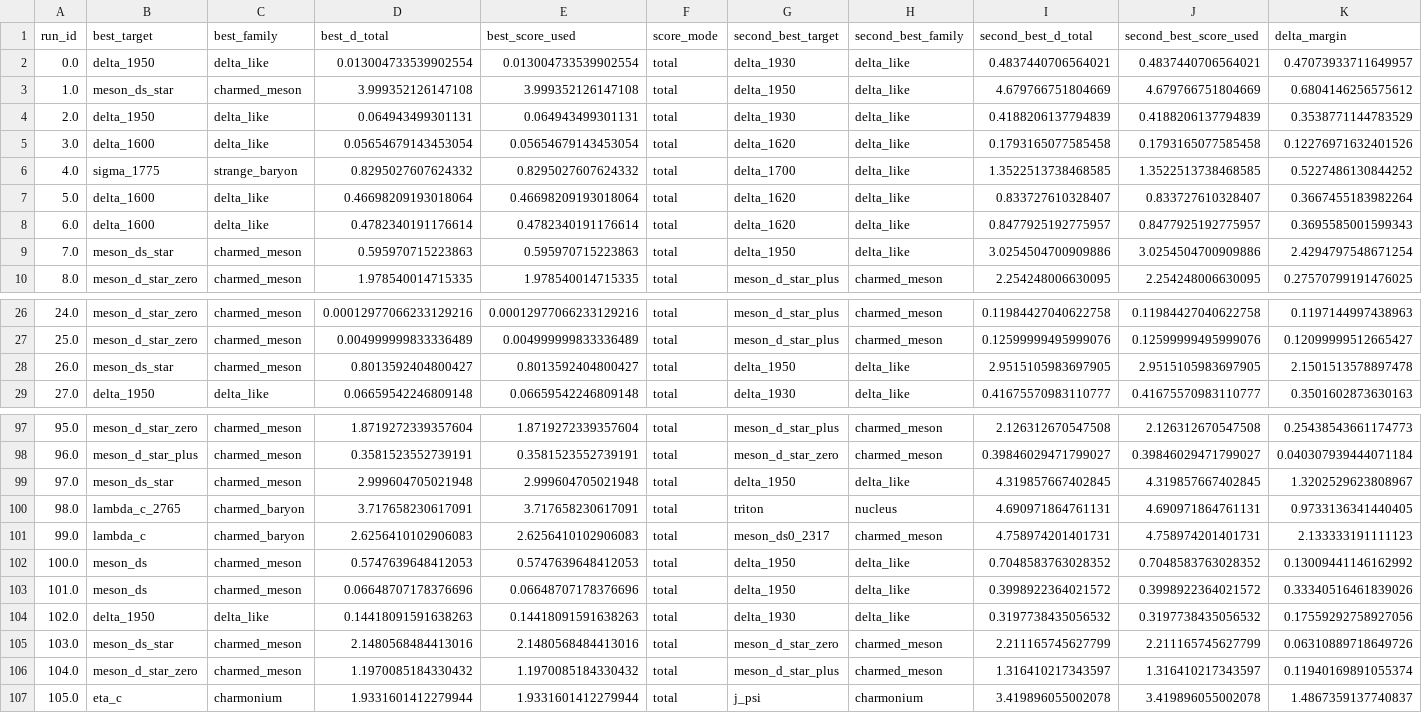
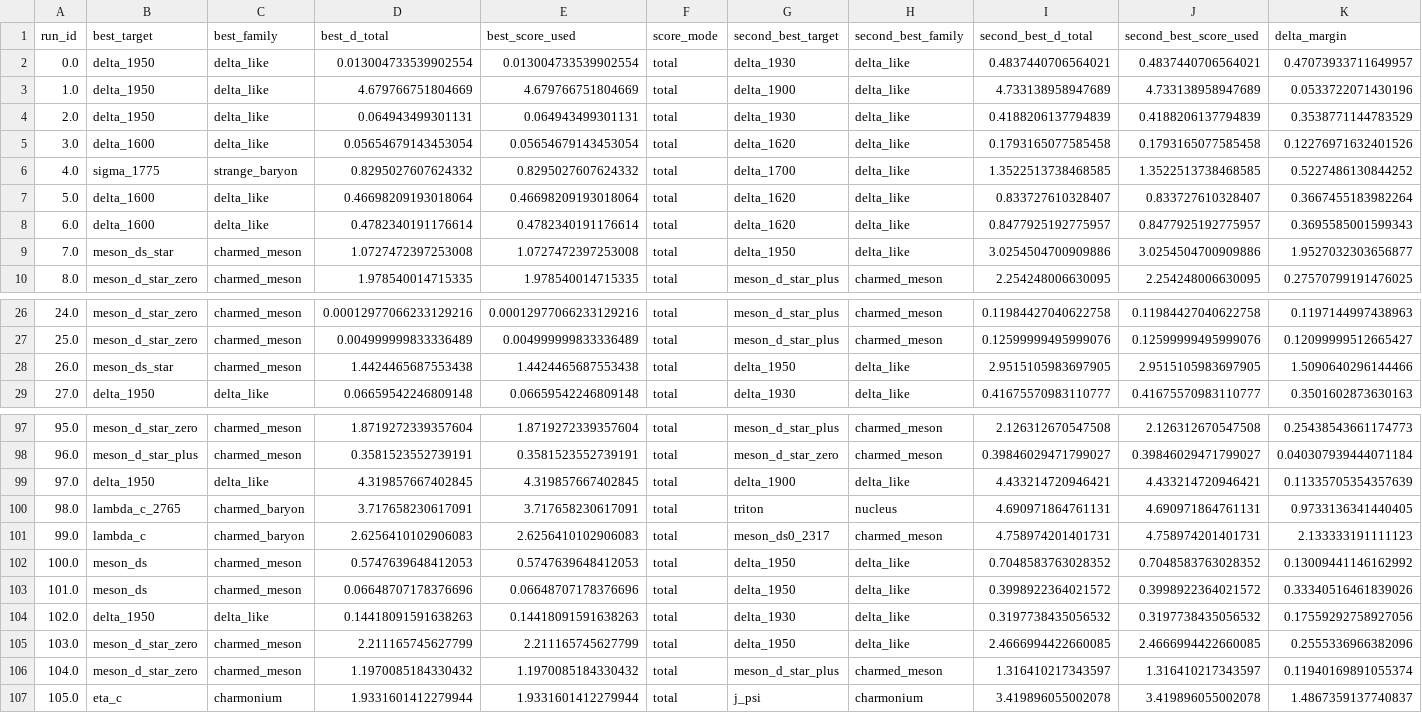
Before and after one commit to cesaragostino/doft-study05-internal-string-layers-below-quark, a CSV file: data/processed/ola1/best_match_per_run.csv, drawn as a sheet; only a part is shown, gaps mark what is left out; the diff covers the shown part only.

```diff
--- a/data/processed/ola1/best_match_per_run.csv
+++ b/data/processed/ola1/best_match_per_run.csv
@@ -2,3 +2,3 @@ run_id,best_target,best_family,best_d_total,best_score_used,score_mode,second_be
 0.0,delta_1950,delta_like,0.013004733539902554,0.013004733539902554,total,delta_1930,delta_like,0.4837440706564021,0.4837440706564021,0.47073933711649957
-1.0,meson_ds_star,charmed_meson,3.999352126147108,3.999352126147108,total,delta_1950,delta_like,4.679766751804669,4.679766751804669,0.6804146256575612
+1.0,delta_1950,delta_like,4.679766751804669,4.679766751804669,total,delta_1900,delta_like,4.733138958947689,4.733138958947689,0.0533722071430196
 2.0,delta_1950,delta_like,0.064943499301131,0.064943499301131,total,delta_1930,delta_like,0.4188206137794839,0.4188206137794839,0.3538771144783529
@@ -8,3 +8,3 @@ run_id,best_target,best_family,best_d_total,best_score_used,score_mode,second_be
 6.0,delta_1600,delta_like,0.4782340191176614,0.4782340191176614,total,delta_1620,delta_like,0.8477925192775957,0.8477925192775957,0.3695585001599343
-7.0,meson_ds_star,charmed_meson,0.595970715223863,0.595970715223863,total,delta_1950,delta_like,3.0254504700909886,3.0254504700909886,2.4294797548671254
+7.0,meson_ds_star,charmed_meson,1.0727472397253008,1.0727472397253008,total,delta_1950,delta_like,3.0254504700909886,3.0254504700909886,1.9527032303656877
 8.0,meson_d_star_zero,charmed_meson,1.978540014715335,1.978540014715335,total,meson_d_star_plus,charmed_meson,2.254248006630095,2.254248006630095,0.27570799191476025
@@ -27,3 +27,3 @@ run_id,best_target,best_family,best_d_total,best_score_used,score_mode,second_be
 25.0,meson_d_star_zero,charmed_meson,0.004999999833336489,0.004999999833336489,total,meson_d_star_plus,charmed_meson,0.12599999495999076,0.12599999495999076,0.12099999512665427
-26.0,meson_ds_star,charmed_meson,0.8013592404800427,0.8013592404800427,total,delta_1950,delta_like,2.9515105983697905,2.9515105983697905,2.1501513578897478
+26.0,meson_ds_star,charmed_meson,1.4424465687553438,1.4424465687553438,total,delta_1950,delta_like,2.9515105983697905,2.9515105983697905,1.5090640296144466
 27.0,delta_1950,delta_like,0.06659542246809148,0.06659542246809148,total,delta_1930,delta_like,0.41675570983110777,0.41675570983110777,0.3501602873630163
@@ -98,3 +98,3 @@ run_id,best_target,best_family,best_d_total,best_score_used,score_mode,second_be
 96.0,meson_d_star_plus,charmed_meson,0.3581523552739191,0.3581523552739191,total,meson_d_star_zero,charmed_meson,0.39846029471799027,0.39846029471799027,0.040307939444071184
-97.0,meson_ds_star,charmed_meson,2.999604705021948,2.999604705021948,total,delta_1950,delta_like,4.319857667402845,4.319857667402845,1.3202529623808967
+97.0,delta_1950,delta_like,4.319857667402845,4.319857667402845,total,delta_1900,delta_like,4.433214720946421,4.433214720946421,0.11335705354357639
 98.0,lambda_c_2765,charmed_baryon,3.717658230617091,3.717658230617091,total,triton,nucleus,4.690971864761131,4.690971864761131,0.9733136341440405
@@ -104,3 +104,3 @@ run_id,best_target,best_family,best_d_total,best_score_used,score_mode,second_be
 102.0,delta_1950,delta_like,0.14418091591638263,0.14418091591638263,total,delta_1930,delta_like,0.3197738435056532,0.3197738435056532,0.17559292758927056
-103.0,meson_ds_star,charmed_meson,2.1480568484413016,2.1480568484413016,total,meson_d_star_zero,charmed_meson,2.211165745627799,2.211165745627799,0.06310889718649726
+103.0,meson_d_star_zero,charmed_meson,2.211165745627799,2.211165745627799,total,delta_1950,delta_like,2.4666994422660085,2.4666994422660085,0.2555336966382096
 104.0,meson_d_star_zero,charmed_meson,1.1970085184330432,1.1970085184330432,total,meson_d_star_plus,charmed_meson,1.316410217343597,1.316410217343597,0.11940169891055374
```
Also changed, not shown: 6 edited cells elsewhere in this file, data/processed/digest/ola1/best_match_per_run.csv, data/processed/ola1/blocks/baryon_candidates.csv, 6 other files.
